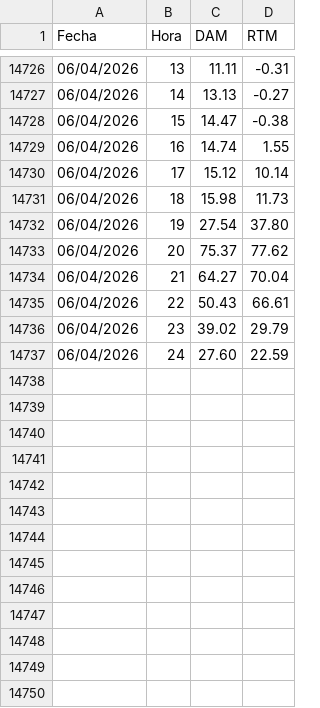
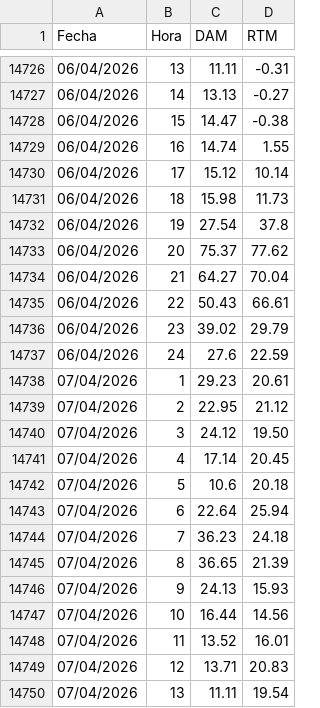
Before and after one commit to AlanSMX/Precios-ERCOT, a CSV file: DC_L.csv, drawn as a sheet; only a part is shown, gaps mark what is left out; the diff covers the shown part only.

```diff
--- a/DC_L.csv
+++ b/DC_L.csv
@@ -14731,3 +14731,3 @@ Fecha,Hora,DAM,RTM
 06/04/2026,18,15.98,11.73
-06/04/2026,19,27.54,37.80
+06/04/2026,19,27.54,37.8
 06/04/2026,20,75.37,77.62
@@ -14736,2 +14736,15 @@ Fecha,Hora,DAM,RTM
 06/04/2026,23,39.02,29.79
-06/04/2026,24,27.60,22.59
+06/04/2026,24,27.6,22.59
+07/04/2026,1,29.23,20.61
+07/04/2026,2,22.95,21.12
+07/04/2026,3,24.12,19.50
+07/04/2026,4,17.14,20.45
+07/04/2026,5,10.6,20.18
+07/04/2026,6,22.64,25.94
+07/04/2026,7,36.23,24.18
+07/04/2026,8,36.65,21.39
+07/04/2026,9,24.13,15.93
+07/04/2026,10,16.44,14.56
+07/04/2026,11,13.52,16.01
+07/04/2026,12,13.71,20.83
+07/04/2026,13,11.11,19.54
```
Also changed, not shown: 11 added rows and 1 edited cell elsewhere in this file, DC_R.csv.
